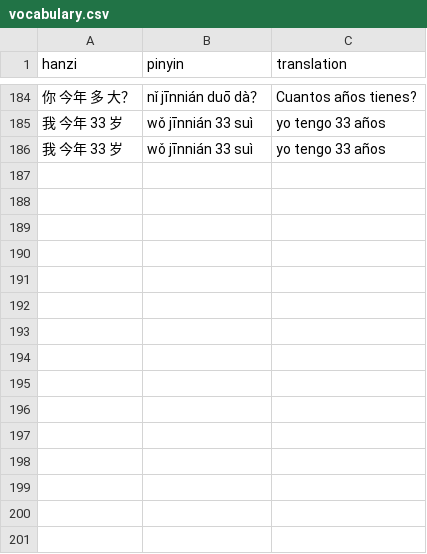
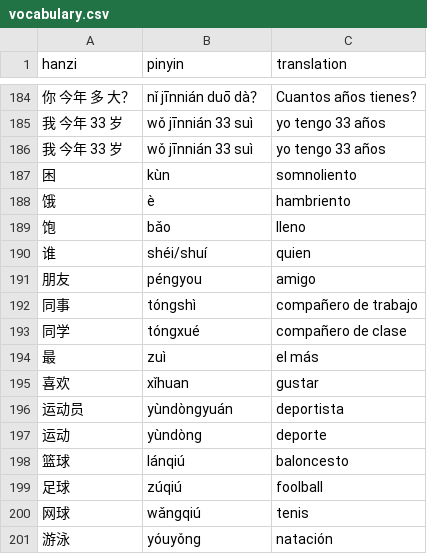
Before and after one commit to juliomederos/learning-chinese, a CSV file: vocabulary.csv, drawn as a sheet; only a part is shown, gaps mark what is left out; the diff names each change by its address in the sheet, - before the commit and + after, or states it on an @@ line.

Commit message:
initial files to make a hanzi poster

```diff
--- a/vocabulary.csv
+++ b/vocabulary.csv
+row 187: 困 | kùn | somnoliento
+row 188: 饿 | è | hambriento
+row 189: 饱 | bǎo | lleno
+row 190: 谁 | shéi/shuí | quien
+row 191: 朋友 | péngyou | amigo
+row 192: 同事 | tóngshì | compañero de trabajo
+row 193: 同学 | tóngxué | compañero de clase
+row 194: 最 | zuì | el más
+row 195: 喜欢 | xǐhuan | gustar
+row 196: 运动员 | yùndònɡyuán | deportista
+row 197: 运动 | yùndònɡ | deporte
+row 198: 篮球 | lánqiú | baloncesto
+row 199: 足球 | zúqiú | foolball
+row 200: 网球 | wǎnɡqiú | tenis
+row 201: 游泳 | yóuyǒnɡ | natación
```
Also changed, not shown: 7 other files.
